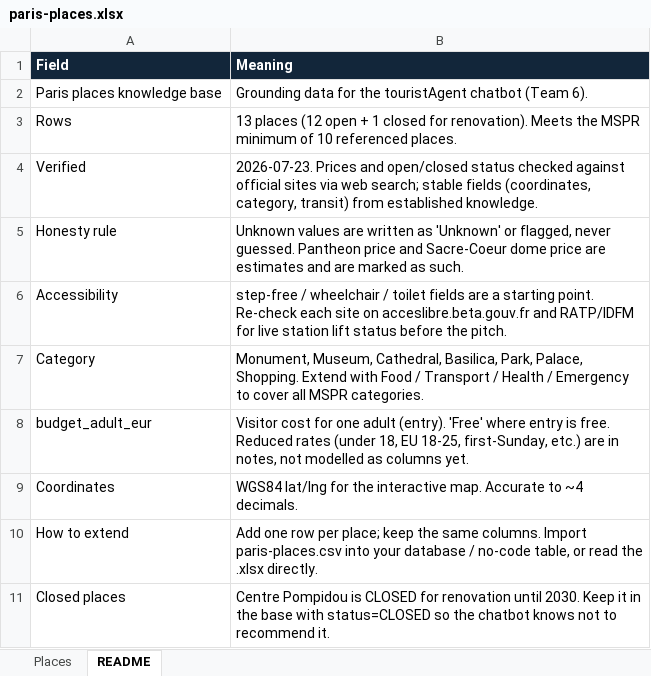
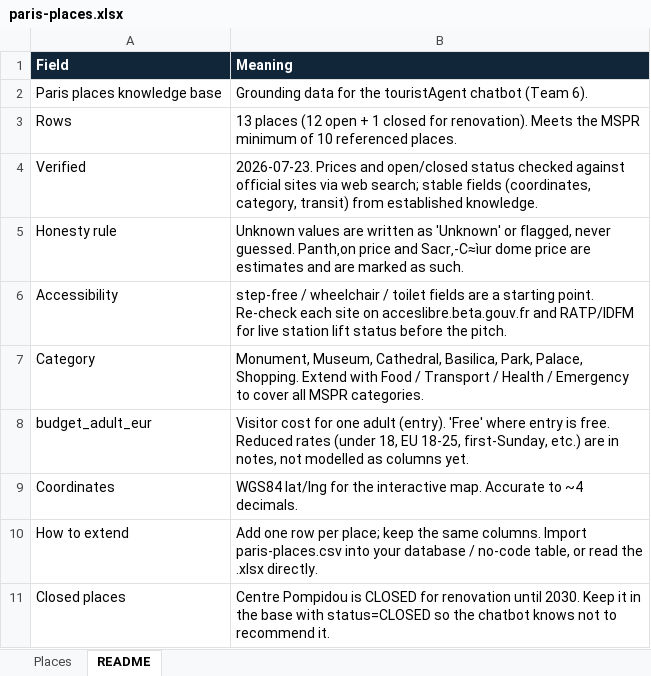
Before and after one commit to calderbuild/summerschool-6-touristAgent, an Excel workbook: data/paris-places.xlsx, sheet README, drawn as a sheet; values as stored, in another font and other column widths than the file's, no borders; the diff names each change by its address in the sheet, - before the commit and + after, or states it on an @@ line.

```diff
--- a/data/paris-places.xlsx (sheet README)
+++ b/data/paris-places.xlsx (sheet README)
-B5 (Meaning): …never guessed. Pantheon price and Sacre-Coeur dome price…
+B5 (Meaning): …never guessed. Panth‚on price and Sacr‚-C≈ìur dome price…
```
Also changed, not shown: 1 other file.
